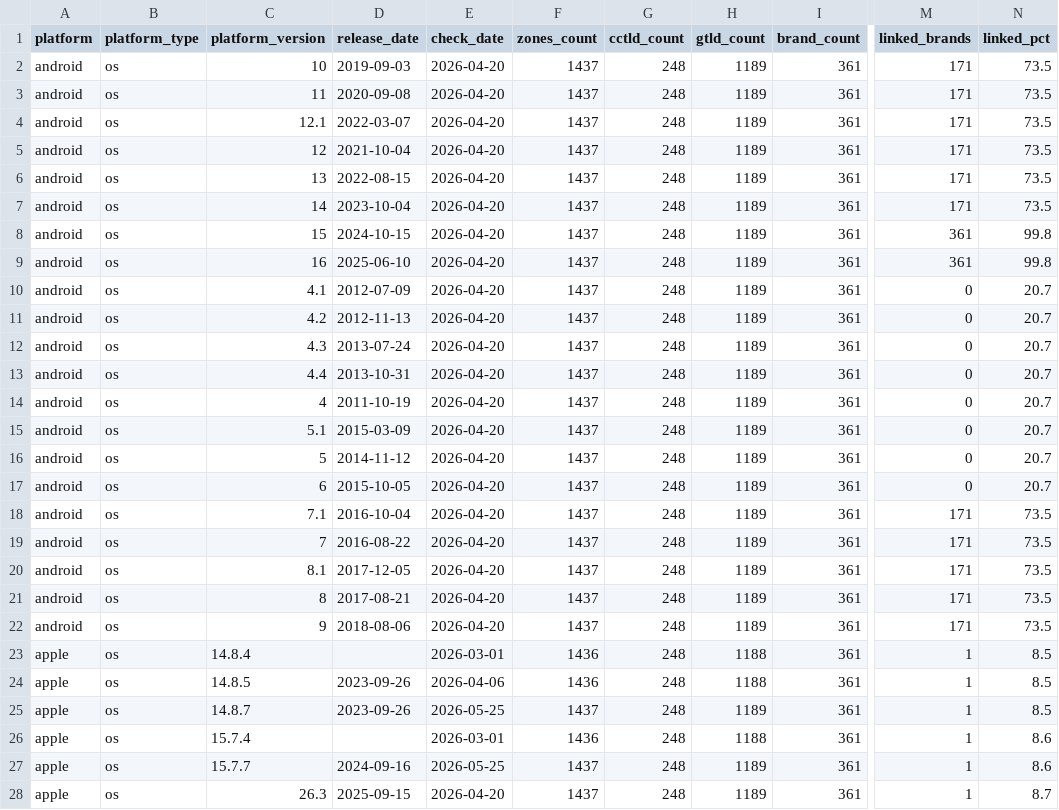
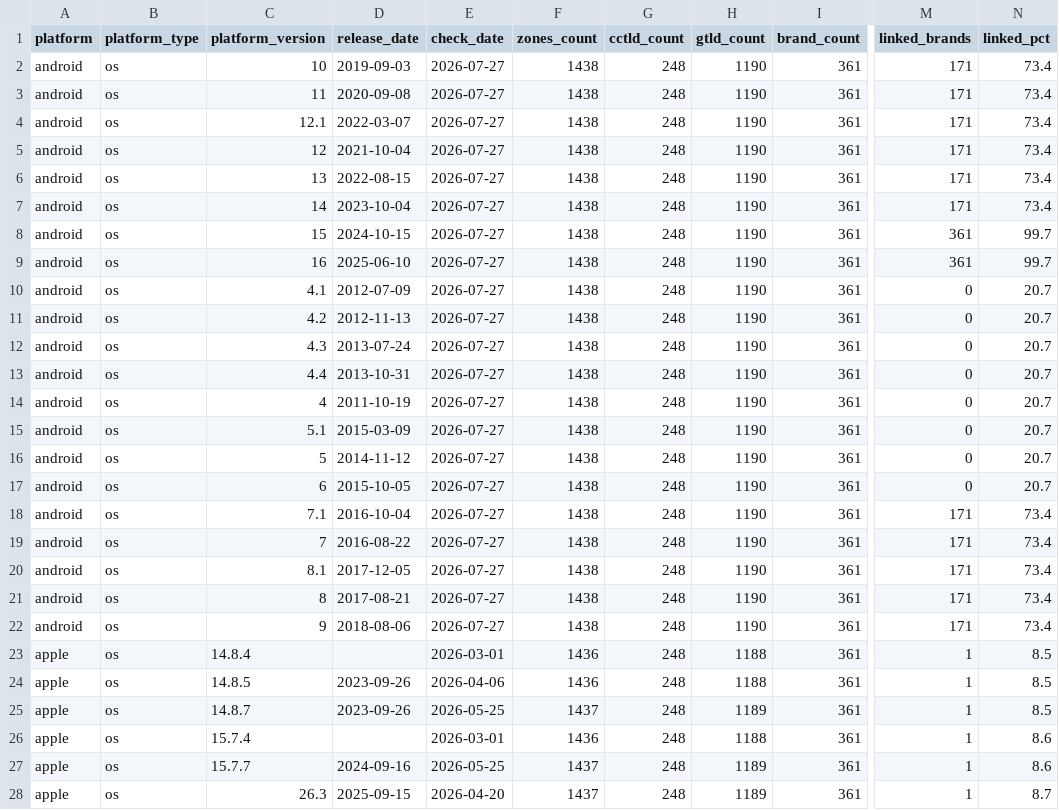
Before and after one commit to case/linkability, a CSV file: Reports/summary.csv, drawn as a sheet; only a part is shown, gaps mark what is left out; the diff names each change by its address in the sheet, - before the commit and + after, or states it on an @@ line.

```diff
--- a/Reports/summary.csv
+++ b/Reports/summary.csv
-E2:E22 (check_date): 2026-04-20
+E2:E22 (check_date): 2026-07-27
-F2:F22 (zones_count): 1437
+F2:F22 (zones_count): 1438
-H2:H22 (gtld_count): 1189
+H2:H22 (gtld_count): 1190
-N2:N7 (linked_pct): 73.5
+N2:N7 (linked_pct): 73.4
-N8:N9 (linked_pct): 99.8
+N8:N9 (linked_pct): 99.7
-N18:N22 (linked_pct): 73.5
+N18:N22 (linked_pct): 73.4
```
Also changed, not shown: 43 other files.
